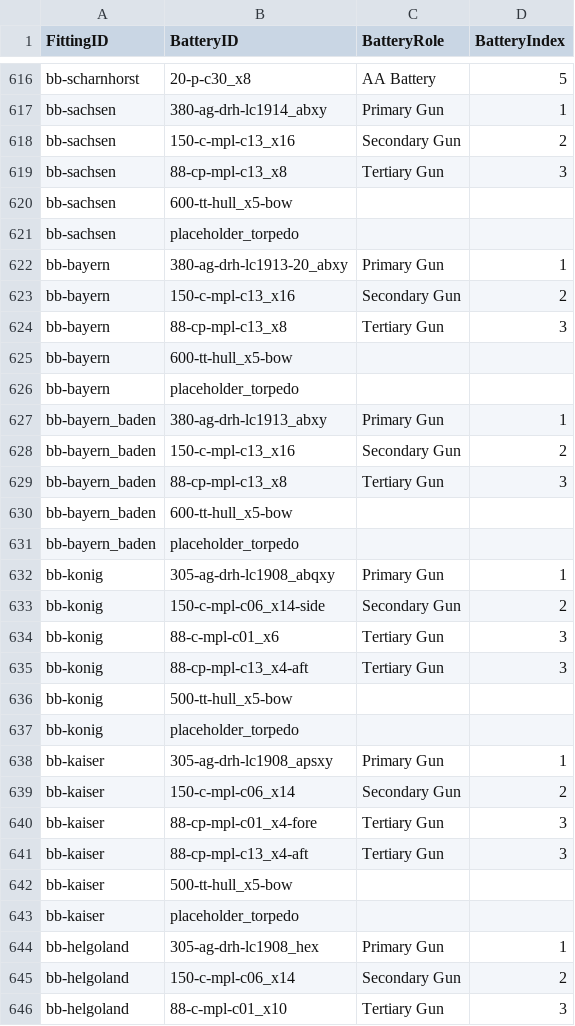
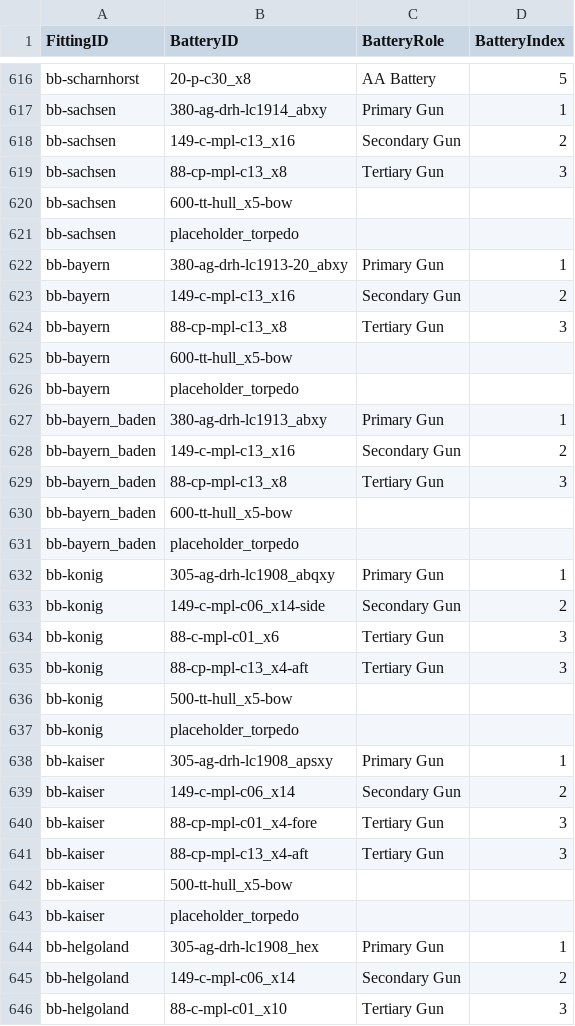
Before and after one commit to jasonmarcher/ferrous-dressed-vessels, a CSV file: res/prebuilt/fitting-battery.csv, drawn as a sheet; only a part is shown, gaps mark what is left out; the diff covers the shown part only.

```diff
--- a/res/prebuilt/fitting-battery.csv
+++ b/res/prebuilt/fitting-battery.csv
@@ -617,3 +617,3 @@ bb-scharnhorst,20-p-c30_x8,AA Battery,5
 bb-sachsen,380-ag-drh-lc1914_abxy,Primary Gun,1
-bb-sachsen,150-c-mpl-c13_x16,Secondary Gun,2
+bb-sachsen,149-c-mpl-c13_x16,Secondary Gun,2
 bb-sachsen,88-cp-mpl-c13_x8,Tertiary Gun,3
@@ -622,3 +622,3 @@ bb-sachsen,placeholder_torpedo,,
 bb-bayern,380-ag-drh-lc1913-20_abxy,Primary Gun,1
-bb-bayern,150-c-mpl-c13_x16,Secondary Gun,2
+bb-bayern,149-c-mpl-c13_x16,Secondary Gun,2
 bb-bayern,88-cp-mpl-c13_x8,Tertiary Gun,3
@@ -627,3 +627,3 @@ bb-bayern,placeholder_torpedo,,
 bb-bayern_baden,380-ag-drh-lc1913_abxy,Primary Gun,1
-bb-bayern_baden,150-c-mpl-c13_x16,Secondary Gun,2
+bb-bayern_baden,149-c-mpl-c13_x16,Secondary Gun,2
 bb-bayern_baden,88-cp-mpl-c13_x8,Tertiary Gun,3
@@ -632,3 +632,3 @@ bb-bayern_baden,placeholder_torpedo,,
 bb-konig,305-ag-drh-lc1908_abqxy,Primary Gun,1
-bb-konig,150-c-mpl-c06_x14-side,Secondary Gun,2
+bb-konig,149-c-mpl-c06_x14-side,Secondary Gun,2
 bb-konig,88-c-mpl-c01_x6,Tertiary Gun,3
@@ -638,3 +638,3 @@ bb-konig,placeholder_torpedo,,
 bb-kaiser,305-ag-drh-lc1908_apsxy,Primary Gun,1
-bb-kaiser,150-c-mpl-c06_x14,Secondary Gun,2
+bb-kaiser,149-c-mpl-c06_x14,Secondary Gun,2
 bb-kaiser,88-cp-mpl-c01_x4-fore,Tertiary Gun,3
@@ -644,3 +644,3 @@ bb-kaiser,placeholder_torpedo,,
 bb-helgoland,305-ag-drh-lc1908_hex,Primary Gun,1
-bb-helgoland,150-c-mpl-c06_x14,Secondary Gun,2
+bb-helgoland,149-c-mpl-c06_x14,Secondary Gun,2
 bb-helgoland,88-c-mpl-c01_x10,Tertiary Gun,3
```
Also changed, not shown: 38 added rows and 9 edited cells elsewhere in this file, res/prebuilt/ammo.csv, res/prebuilt/batteries.csv, 3 other files.
